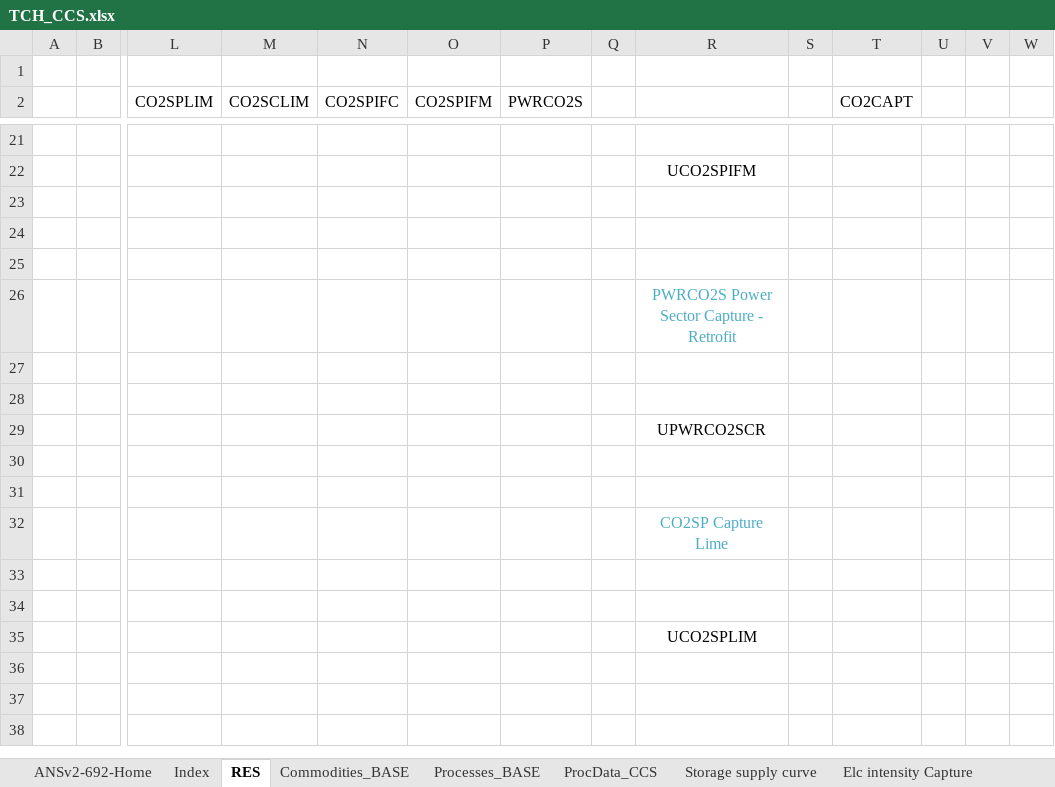
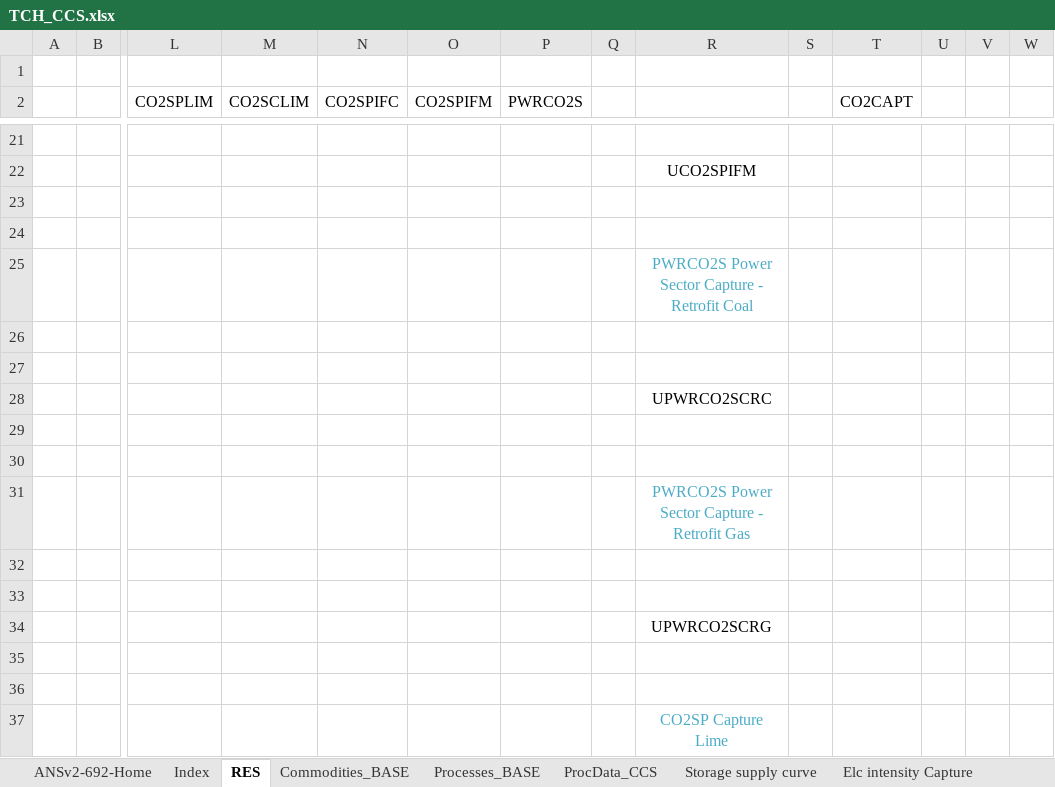
Before and after one commit to brunomerven/SATIMGE, an Excel workbook: SATIM/DataSpreadsheets/TCH_CCS.xlsx, sheet RES, drawn as a sheet; only a part is shown, gaps mark what is left out; the shorter side is filled out with more unchanged rows; values as stored, in another font and other column widths than the file's, no borders; removed rows and columns are numbered as before the commit, all else as after; rows hold the shown columns only; the diff names each change by its address in the sheet, - before the commit and + after, or states it on an @@ line.

```diff
--- a/SATIM/DataSpreadsheets/TCH_CCS.xlsx (sheet RES)
+++ b/SATIM/DataSpreadsheets/TCH_CCS.xlsx (sheet RES)
-row 25: (empty)
-R25: PWRCO2S Power Sector Capture - Retrofit
+R25: PWRCO2S Power Sector Capture - Retrofit Coal
-R28: UPWRCO2SCR
+R28: UPWRCO2SCRC
+row 29: (empty)
+row 30: (empty)
+row 31:  |  |  |  |  |  |  |  | PWRCO2S Power Sector Capture - Retrofit Gas
+row 32: (empty)
+row 33: (empty)
+row 34:  |  |  |  |  |  |  |  | UPWRCO2SCRG
```
Also changed, not shown: sheet ProcData_CCS, sheet Processes_BASE, formulas that keep their value, charts or pictures, EmissionFactors.xlsx, SATIMGE.xlsm, 30 other files.
